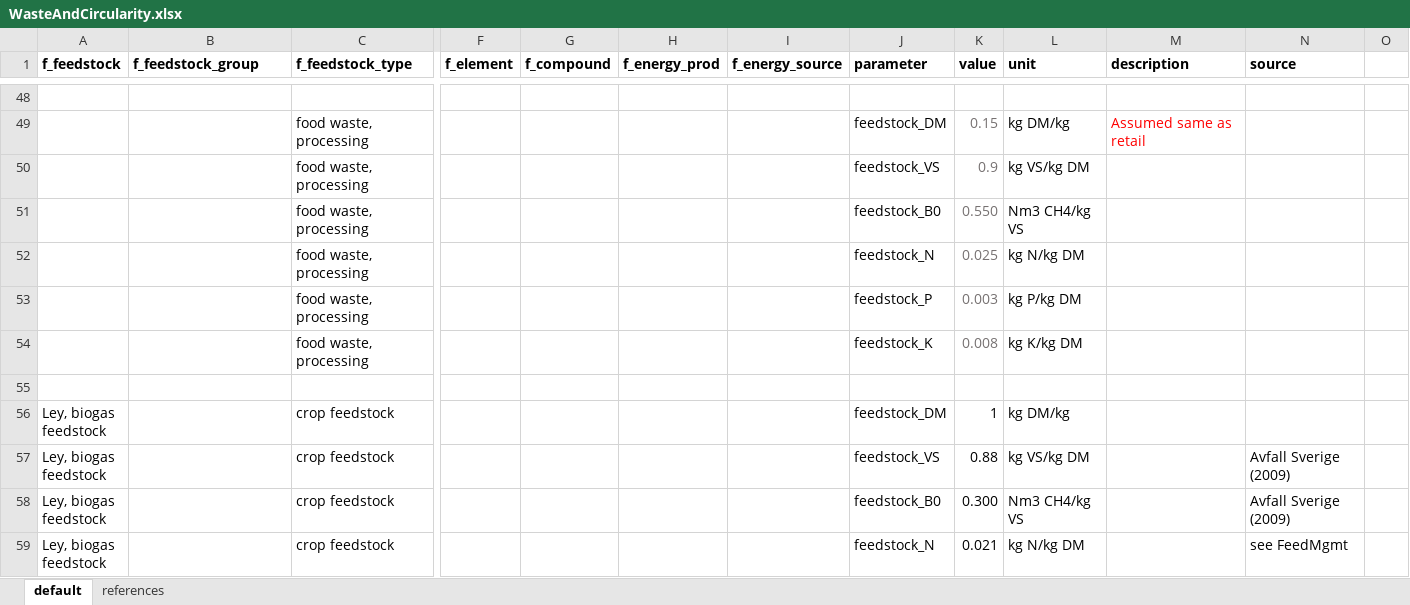
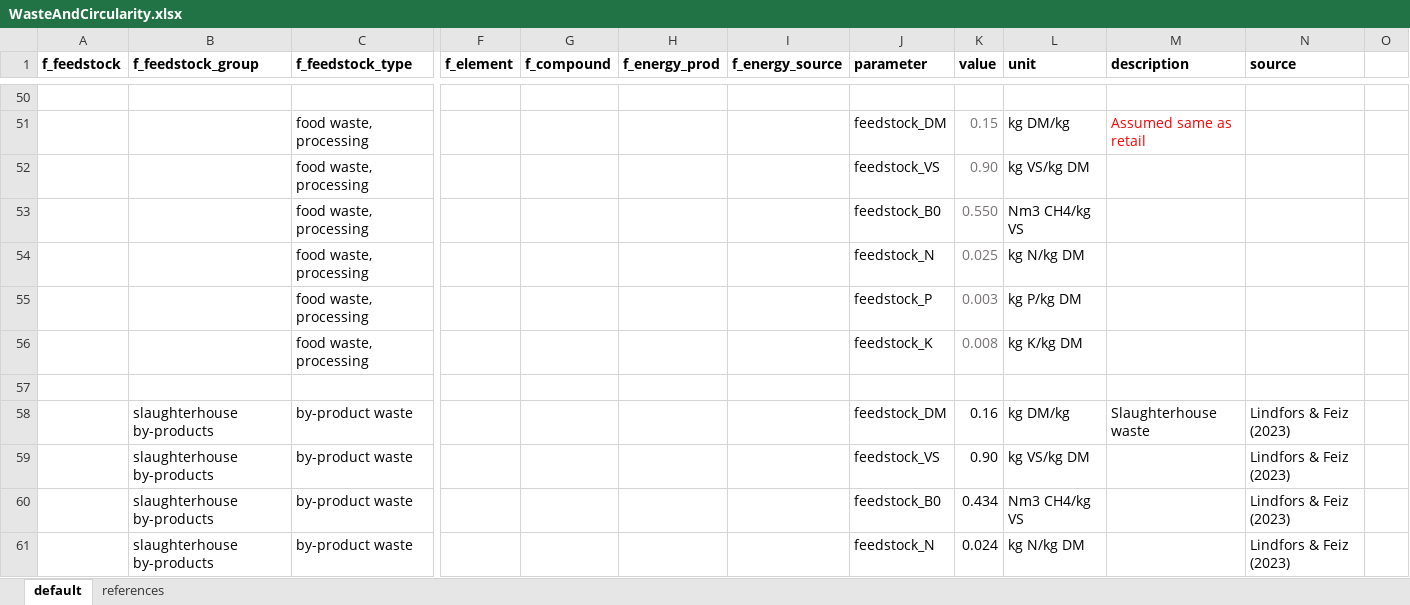
Before and after one commit to SLU-foodsystems/CIBUSmod, an Excel workbook: data/default/WasteAndCircularity.xlsx, sheet default, drawn as a sheet; only a part is shown, gaps mark what is left out; the shorter side is filled out with more unchanged rows; values as stored, in another font and other column widths than the file's, no borders; addresses are those after the commit; rows hold the shown columns only; the diff covers the shown part only; the diff names each change by its address in the sheet, - before the commit and + after, or states it on an @@ line.

Commit message:
Implemented and parametrised surpluss by-products to waste treatment

```diff
--- a/data/default/WasteAndCircularity.xlsx (sheet default)
+++ b/data/default/WasteAndCircularity.xlsx (sheet default)
-K52 (value): 0.9
+K52 (value): 0.90
+row 57: (empty)
+row 58:  | slaughterhouse by-products | by-product waste |  |  |  |  | feedstock_DM | 0.16 | kg DM/kg | Slaughterhouse waste | Lindfors & Feiz (2023)
+row 59:  | slaughterhouse by-products | by-product waste |  |  |  |  | feedstock_VS | 0.90 | kg VS/kg DM |  | Lindfors & Feiz (2023)
+row 60:  | slaughterhouse by-products | by-product waste |  |  |  |  | feedstock_B0 | 0.434 | Nm3 CH4/kg VS |  | Lindfors & Feiz (2023)
+row 61:  | slaughterhouse by-products | by-product waste |  |  |  |  | feedstock_N | 0.024 | kg N/kg DM |  | Lindfors & Feiz (2023)
```
Also changed, not shown: 29 added rows and 1 edited cell elsewhere in this sheet, formulas that keep their value, data/relation_tables.xlsx, 1 other file.
